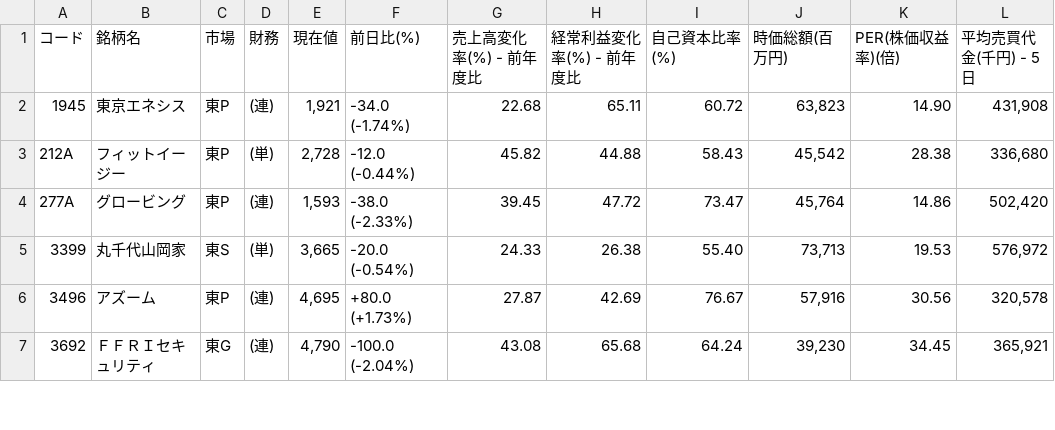
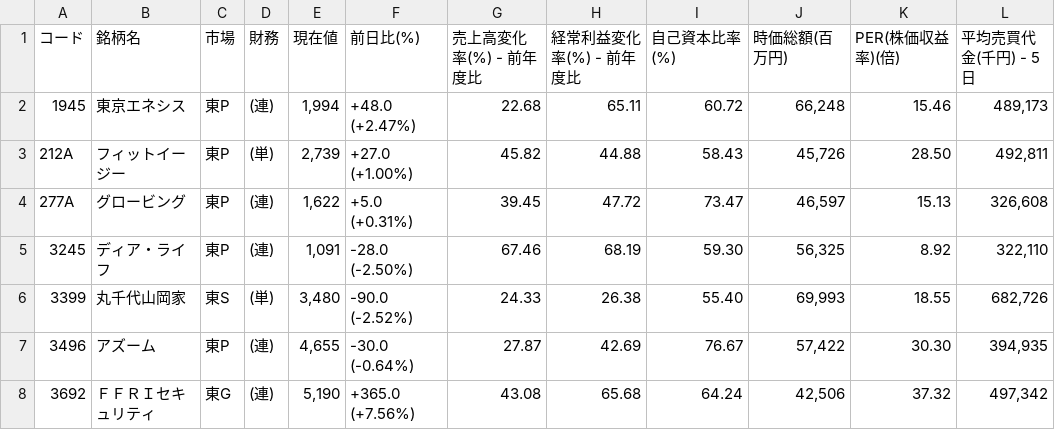
Before and after one commit to shigeaki2106/ni-swing2, a CSV file: universe.csv, drawn as a sheet; only a part is shown; the diff covers the shown part only.

```diff
--- a/universe.csv
+++ b/universe.csv
@@ -1,7 +1,8 @@
 コード,銘柄名,市場,財務,現在値,前日比(%),売上高変化率(%) - 前年度比,経常利益変化率(%) - 前年度比,自己資本比率(%),時価総額(百万円),PER(株価収益率)(倍),平均売買代金(千円) - 5日
-1945,東京エネシス,東P,(連),"1,921","-34.0 (-1.74%) ",22.68,65.11,60.72,"63,823",14.90,"431,908"
-212A,フィットイージー,東P,(単),"2,728","-12.0 (-0.44%) ",45.82,44.88,58.43,"45,542",28.38,"336,680"
-277A,グロービング,東P,(連),"1,593","-38.0 (-2.33%) ",39.45,47.72,73.47,"45,764",14.86,"502,420"
-3399,丸千代山岡家,東S,(単),"3,665","-20.0 (-0.54%) ",24.33,26.38,55.40,"73,713",19.53,"576,972"
-3496,アズーム,東P,(連),"4,695","+80.0 (+1.73%) ",27.87,42.69,76.67,"57,916",30.56,"320,578"
-3692,ＦＦＲＩセキュリティ,東G,(連),"4,790","-100.0 (-2.04%) ",43.08,65.68,64.24,"39,230",34.45,"365,921"
+1945,東京エネシス,東P,(連),"1,994","+48.0 (+2.47%) ",22.68,65.11,60.72,"66,248",15.46,"489,173"
+212A,フィットイージー,東P,(単),"2,739","+27.0 (+1.00%) ",45.82,44.88,58.43,"45,726",28.50,"492,811"
+277A,グロービング,東P,(連),"1,622","+5.0 (+0.31%) ",39.45,47.72,73.47,"46,597",15.13,"326,608"
+3245,ディア・ライフ,東P,(連),"1,091","-28.0 (-2.50%) ",67.46,68.19,59.30,"56,325",8.92,"322,110"
+3399,丸千代山岡家,東S,(単),"3,480","-90.0 (-2.52%) ",24.33,26.38,55.40,"69,993",18.55,"682,726"
+3496,アズーム,東P,(連),"4,655","-30.0 (-0.64%) ",27.87,42.69,76.67,"57,422",30.30,"394,935"
+3692,ＦＦＲＩセキュリティ,東G,(連),"5,190","+365.0 (+7.56%) ",43.08,65.68,64.24,"42,506",37.32,"497,342"
```
Also changed, not shown: 2 added rows and 80 edited cells elsewhere in this file, 2 other files.
